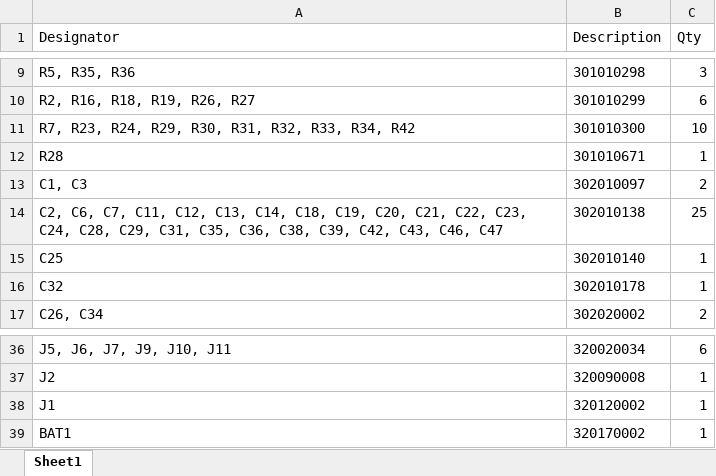
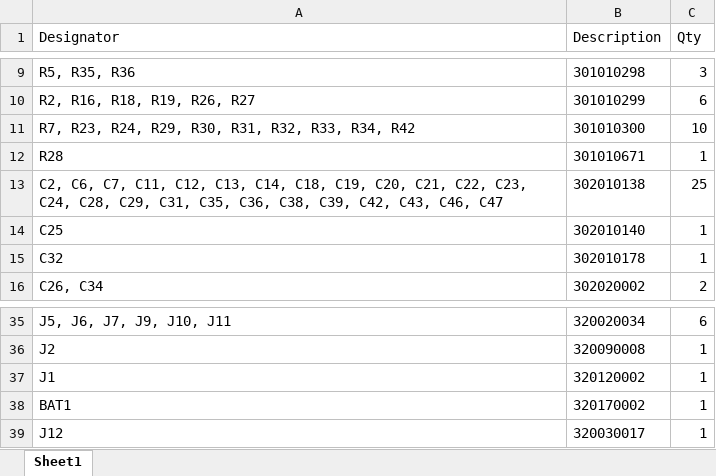
Before and after one commit to FEEprojects/pi-seb, an Excel workbook: Seeed-AQN-BOM.xlsx, sheet Sheet1, drawn as a sheet; only a part is shown, gaps mark what is left out; values as stored, in another font and other column widths than the file's, no borders; removed rows and columns are numbered as before the commit, all else as after; the diff names each change by its address in the sheet, - before the commit and + after, or states it on an @@ line.

```diff
--- a/Seeed-AQN-BOM.xlsx (sheet Sheet1)
+++ b/Seeed-AQN-BOM.xlsx (sheet Sheet1)
-row 13: C1, C3 | 302010097 | 2
+row 39: J12 | 320030017 | 1
```
Also changed, not shown: AQN-BOM.xlsx.
